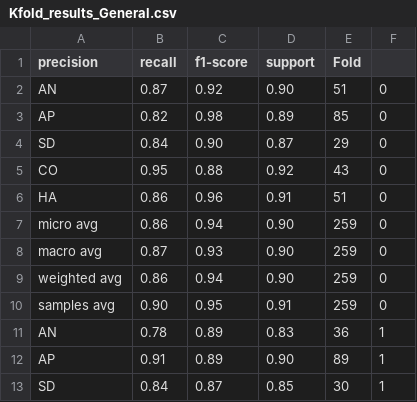
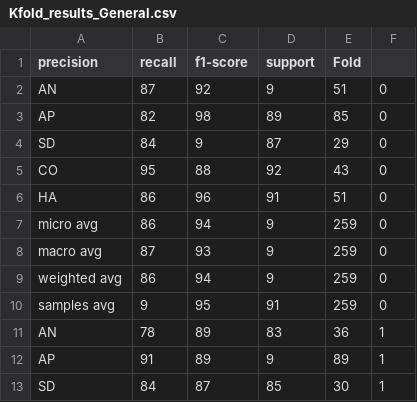
Before and after one commit to lorenzoscottb/Dream_Reports_Annotation, a CSV file: Results/Kfold_results_General.csv, drawn as a sheet; only a part is shown; the diff covers the shown part only.

Commit message:
correct from decimal to int

```diff
--- a/Results/Kfold_results_General.csv
+++ b/Results/Kfold_results_General.csv
@@ -2,12 +2,12 @@ precision,recall,f1-score,support,Fold
-AN,0.87,0.92,0.90,51,0
-AP,0.82,0.98,0.89,85,0
-SD,0.84,0.90,0.87,29,0
-CO,0.95,0.88,0.92,43,0
-HA,0.86,0.96,0.91,51,0
-micro avg,0.86,0.94,0.90,259,0
-macro avg,0.87,0.93,0.90,259,0
-weighted avg,0.86,0.94,0.90,259,0
-samples avg,0.90,0.95,0.91,259,0
-AN,0.78,0.89,0.83,36,1
-AP,0.91,0.89,0.90,89,1
-SD,0.84,0.87,0.85,30,1
+AN,87,92,9,51,0
+AP,82,98,89,85,0
+SD,84,9,87,29,0
+CO,95,88,92,43,0
+HA,86,96,91,51,0
+micro avg,86,94,9,259,0
+macro avg,87,93,9,259,0
+weighted avg,86,94,9,259,0
+samples avg,9,95,91,259,0
+AN,78,89,83,36,1
+AP,91,89,9,89,1
+SD,84,87,85,30,1
```
Also changed, not shown: 99 edited cells elsewhere in this file.
